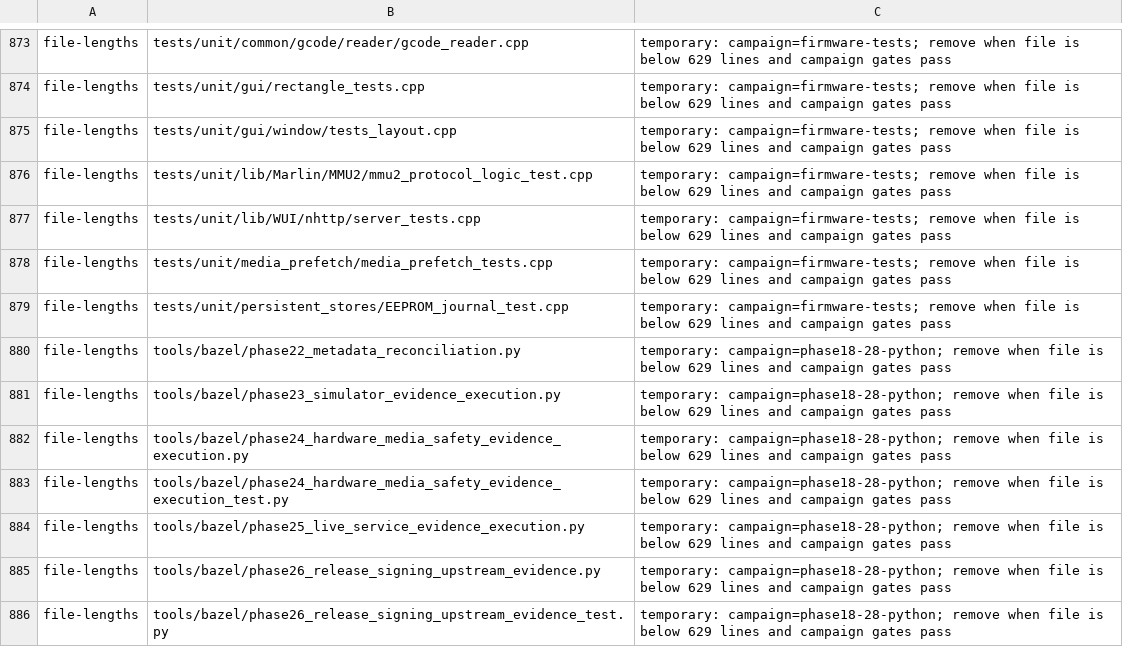
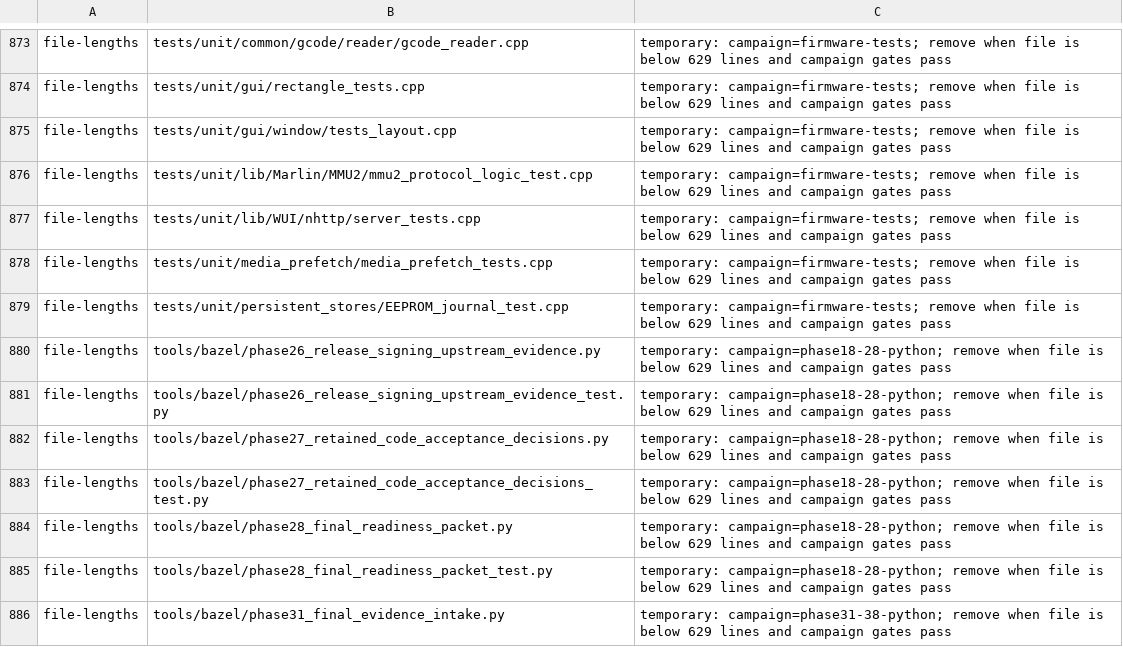
Before and after one commit to pRizz/Prusa-Firmware-Buddy, a TSV file: .bright-builds-rules-checks.tsv, drawn as a sheet; only a part is shown, gaps mark what is left out; the shorter side is filled out with more unchanged rows; the diff names each change by its address in the sheet, - before the commit and + after, or states it on an @@ line.

Commit message:
refactor(40-06): isolate phase22-25 execution policies
- preserve metadata and evidence execution CLI contracts behind private policy modules
- keep validation, redaction, and isolated test fixtures within the file-length limit

```diff
--- a/.bright-builds-rules-checks.tsv
+++ b/.bright-builds-rules-checks.tsv
-row 880: file-lengths | tools/bazel/phase22_metadata_reconciliation.py | temporary: campaign=phase18-28-python; remove when file is below 629 lines and campaign gates pass
-row 881: file-lengths | tools/bazel/phase23_simulator_evidence_execution.py | temporary: campaign=phase18-28-python; remove when file is below 629 lines and campaign gates pass
-row 882: file-lengths | tools/bazel/phase24_hardware_media_safety_evidence_execution.py | temporary: campaign=phase18-28-python; remove when file is below 629 lines and campaign gates pass
-row 883: file-lengths | tools/bazel/phase24_hardware_media_safety_evidence_execution_test.py | temporary: campaign=phase18-28-python; remove when file is below 629 lines and campaign gates pass
-row 884: file-lengths | tools/bazel/phase25_live_service_evidence_execution.py | temporary: campaign=phase18-28-python; remove when file is below 629 lines and campaign gates pass
```
Also changed, not shown: 18 other files.
